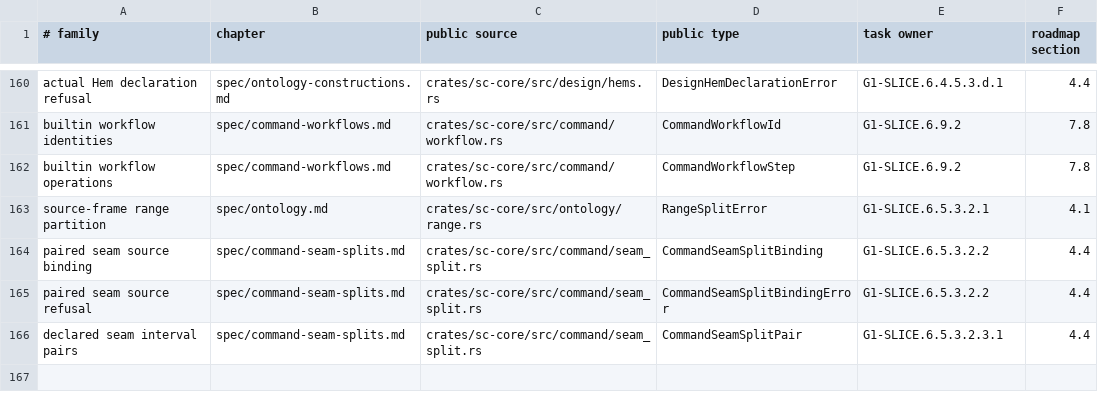
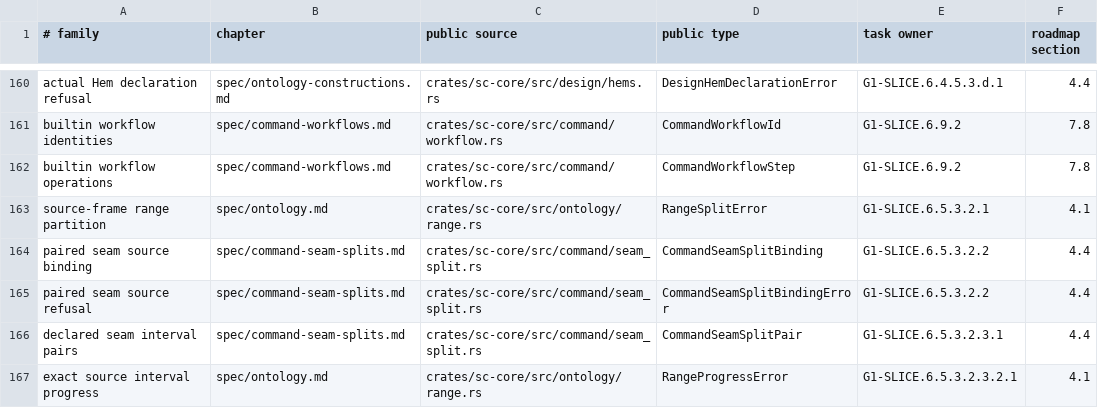
Before and after one commit to rdje/stitchcad, a TSV file: docs/tasks/artifacts/book_publication/status.tsv, drawn as a sheet; only a part is shown, gaps mark what is left out.

Commit message:
STITCHCAD-G1-0488 (leaf G1-SLICE.6.5.3.2.3.2.1): normalize complete held-range progress exactly
- Add relative_progress/RangeProgressError with original interval,position and actual numeric cause;cross-cancel before complete reduced-width checks instead of materializing narrow offsets.
- Native numerical1/range19/docs1/selected strict Clippy/fmt pass;17 independent Fraction rows match producer bytes and native outcomes,including exterior positions and genuine final overflows.
- Final glossary0/book88/166/1559/2655 passes;retain whole0487/closed D300 in642. Record original-source cumulative quantization plan with native allocation/watch still next P1 D301 stage;no quantity or effect publication.

```diff
--- a/docs/tasks/artifacts/book_publication/status.tsv
+++ b/docs/tasks/artifacts/book_publication/status.tsv
@@ -166 +166,2 @@ paired seam source refusal	spec/command-seam-splits.md	crates/sc-core/src/comman
 declared seam interval pairs	spec/command-seam-splits.md	crates/sc-core/src/command/seam_split.rs	CommandSeamSplitPair	G1-SLICE.6.5.3.2.3.1	4.4
+exact source interval progress	spec/ontology.md	crates/sc-core/src/ontology/range.rs	RangeProgressError	G1-SLICE.6.5.3.2.3.2.1	4.1
```
Also changed, not shown: 18 other files.
